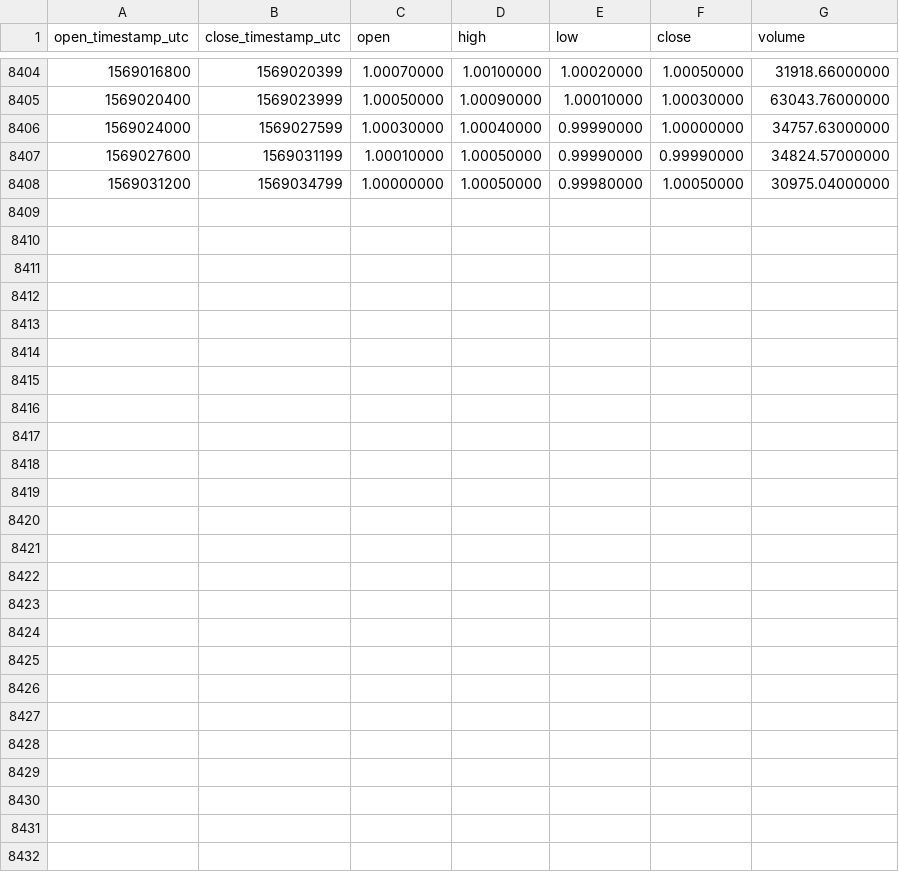
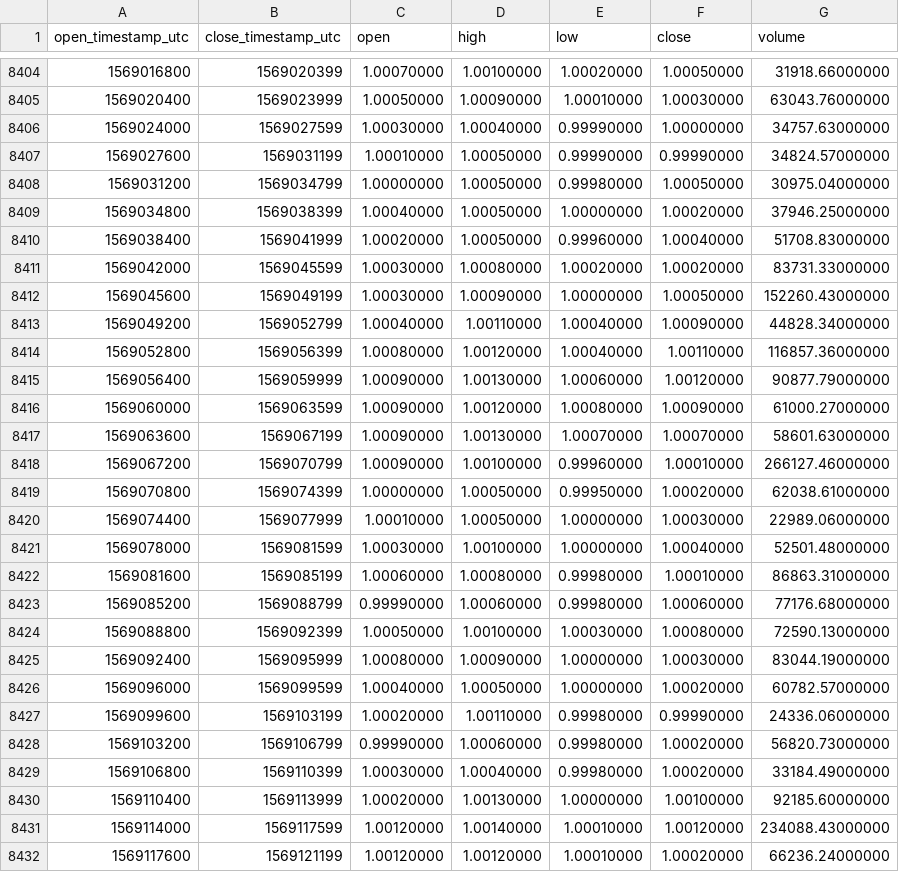
Before and after one commit to cryptobigbro/binance-PAXUSDT, a CSV file: binance-PAXUSDT-1h.csv, drawn as a sheet; only a part is shown, gaps mark what is left out.

Commit message:
Update OHLCV data.

```diff
--- a/binance-PAXUSDT-1h.csv
+++ b/binance-PAXUSDT-1h.csv
@@ -8408 +8408,25 @@ open_timestamp_utc,close_timestamp_utc,open,high,low,close,volume
 1569031200,1569034799,1.00000000,1.00050000,0.99980000,1.00050000,30975.04000000
+1569034800,1569038399,1.00040000,1.00050000,1.00000000,1.00020000,37946.25000000
+1569038400,1569041999,1.00020000,1.00050000,0.99960000,1.00040000,51708.83000000
+1569042000,1569045599,1.00030000,1.00080000,1.00020000,1.00020000,83731.33000000
+1569045600,1569049199,1.00030000,1.00090000,1.00000000,1.00050000,152260.43000000
+1569049200,1569052799,1.00040000,1.00110000,1.00040000,1.00090000,44828.34000000
+1569052800,1569056399,1.00080000,1.00120000,1.00040000,1.00110000,116857.36000000
+1569056400,1569059999,1.00090000,1.00130000,1.00060000,1.00120000,90877.79000000
+1569060000,1569063599,1.00090000,1.00120000,1.00080000,1.00090000,61000.27000000
+1569063600,1569067199,1.00090000,1.00130000,1.00070000,1.00070000,58601.63000000
+1569067200,1569070799,1.00090000,1.00100000,0.99960000,1.00010000,266127.46000000
+1569070800,1569074399,1.00000000,1.00050000,0.99950000,1.00020000,62038.61000000
+1569074400,1569077999,1.00010000,1.00050000,1.00000000,1.00030000,22989.06000000
+1569078000,1569081599,1.00030000,1.00100000,1.00000000,1.00040000,52501.48000000
+1569081600,1569085199,1.00060000,1.00080000,0.99980000,1.00010000,86863.31000000
+1569085200,1569088799,0.99990000,1.00060000,0.99980000,1.00060000,77176.68000000
+1569088800,1569092399,1.00050000,1.00100000,1.00030000,1.00080000,72590.13000000
+1569092400,1569095999,1.00080000,1.00090000,1.00000000,1.00030000,83044.19000000
+1569096000,1569099599,1.00040000,1.00050000,1.00000000,1.00020000,60782.57000000
+1569099600,1569103199,1.00020000,1.00110000,0.99980000,0.99990000,24336.06000000
+1569103200,1569106799,0.99990000,1.00060000,0.99980000,1.00020000,56820.73000000
+1569106800,1569110399,1.00030000,1.00040000,0.99980000,1.00020000,33184.49000000
+1569110400,1569113999,1.00020000,1.00130000,1.00000000,1.00100000,92185.60000000
+1569114000,1569117599,1.00120000,1.00140000,1.00010000,1.00120000,234088.43000000
+1569117600,1569121199,1.00120000,1.00120000,1.00010000,1.00020000,66236.24000000
```
Also changed, not shown: binance-PAXUSDT-1d.csv.
